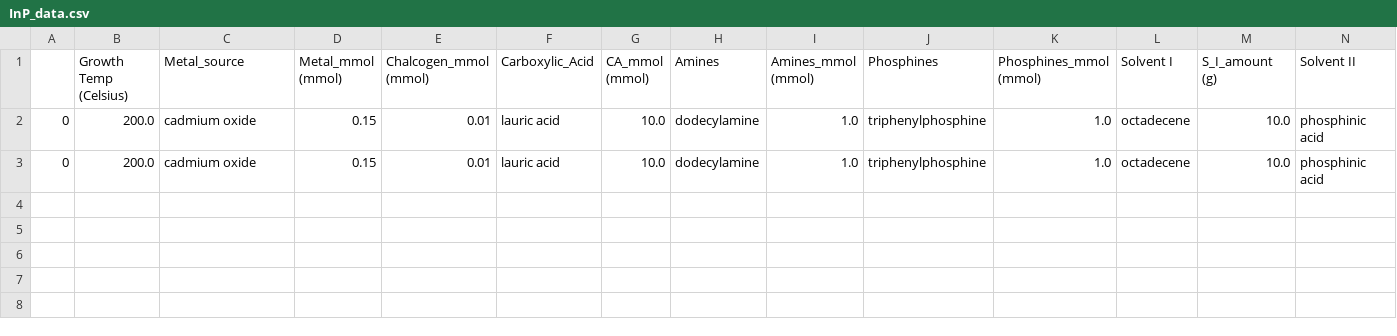
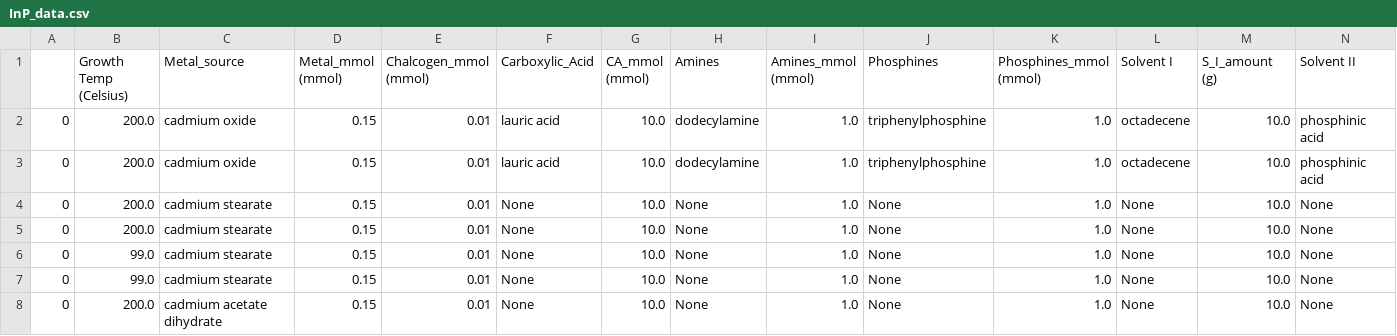
Before and after one commit to haonguyen2/QuantumDots, a CSV file: InP/InP_data.csv, drawn as a sheet; only a part is shown; rows hold the shown columns only; the diff names each change by its address in the sheet, - before the commit and + after, or states it on an @@ line.

```diff
--- a/InP/InP_data.csv
+++ b/InP/InP_data.csv
+row 4: 0 | 200.0 | cadmium stearate | 0.15 | 0.01 | None | 10.0 | None | 1.0 | None | 1.0 | None | 10.0 | None
+row 5: 0 | 200.0 | cadmium stearate | 0.15 | 0.01 | None | 10.0 | None | 1.0 | None | 1.0 | None | 10.0 | None
+row 6: 0 | 99.0 | cadmium stearate | 0.15 | 0.01 | None | 10.0 | None | 1.0 | None | 1.0 | None | 10.0 | None
+row 7: 0 | 99.0 | cadmium stearate | 0.15 | 0.01 | None | 10.0 | None | 1.0 | None | 1.0 | None | 10.0 | None
+row 8: 0 | 200.0 | cadmium acetate dihydrate | 0.15 | 0.01 | None | 10.0 | None | 1.0 | None | 1.0 | None | 10.0 | None
```
Also changed, not shown: 3 other files.
